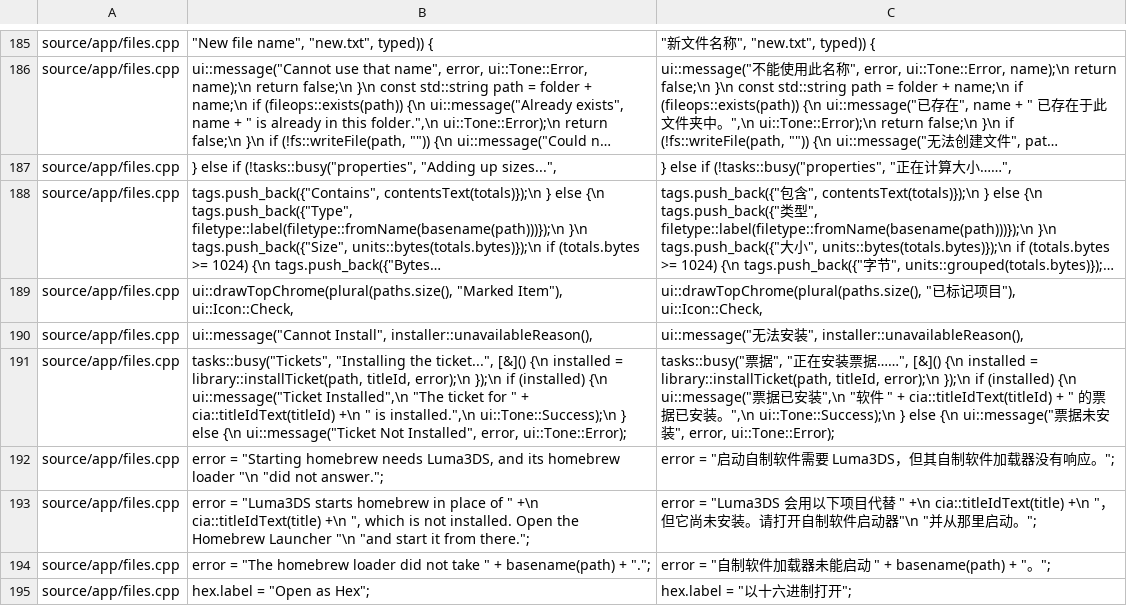
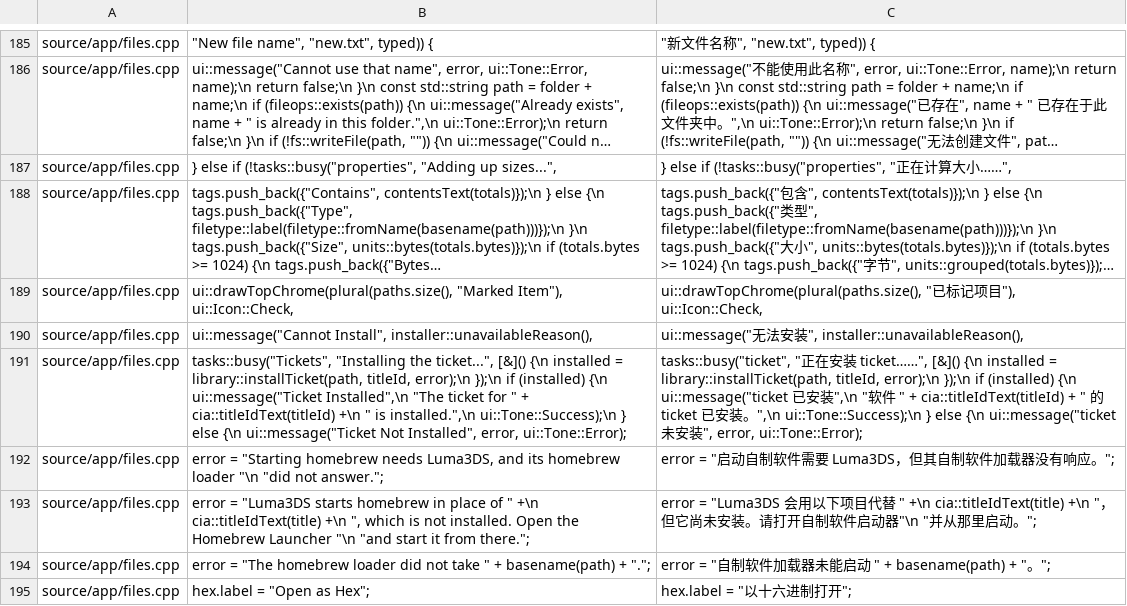
Before and after one commit to frilxy/3dsDL_CN, a TSV file: zh/zh.tsv, drawn as a sheet; only a part is shown, gaps mark what is left out; long unchanged cells end in …; the diff covers the shown part only; the diff names each change by its address in the sheet, - before the commit and + after, or states it on an @@ line.

Commit message:
feat: 术语修正、扫码简写与正式版发布 (#5)
- ticket、seed 保留英文，不再译作票据与种子
- 扫描二维码改为扫码，主界面按钮一行显示
- 更新检查识别带版本号的发布文件，正式版可提示升级
- 发布不再标记为预发布，版本 0.9.0-cn.2

```diff
--- a/zh/zh.tsv
+++ b/zh/zh.tsv
-C191: tasks::busy("票据", "正在安装票据……", [&]() {\n installed = library::installTicket(path, titleId, error);\n });\n if (installed) {\n ui::message("票据已安装",\n "软件 " + cia::titleIdText(titleId) + " 的票据已安装。",\n ui::Tone::Success);\n } else {\n ui::message("票据未安…
+C191: tasks::busy("ticket", "正在安装 ticket……", [&]() {\n installed = library::installTicket(path, titleId, error);\n });\n if (installed) {\n ui::message("ticket 已安装",\n "软件 " + cia::titleIdText(titleId) + " 的 ticket 已安装。",\n ui::Tone::Success);\n } else {\n ui::message("ticket 未安…
```
Also changed, not shown: 2 added rows and 50 edited cells elsewhere in this file, 3 other files.
